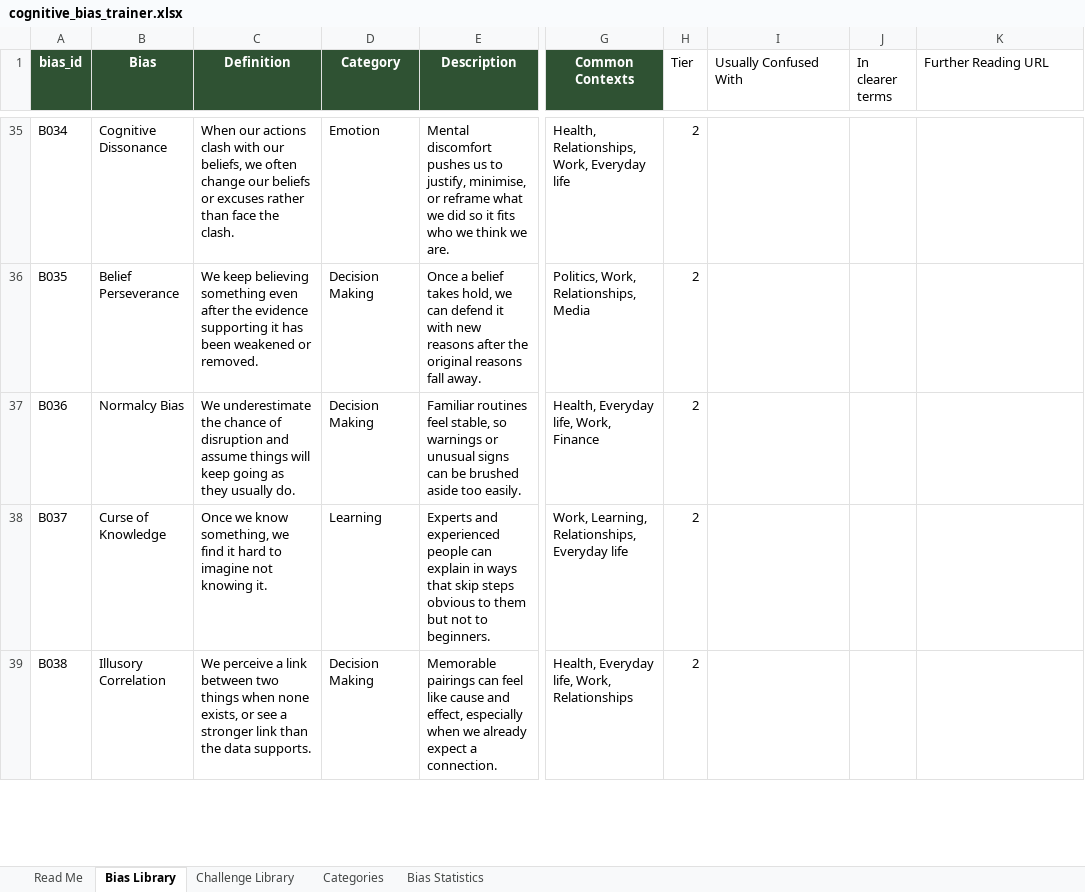
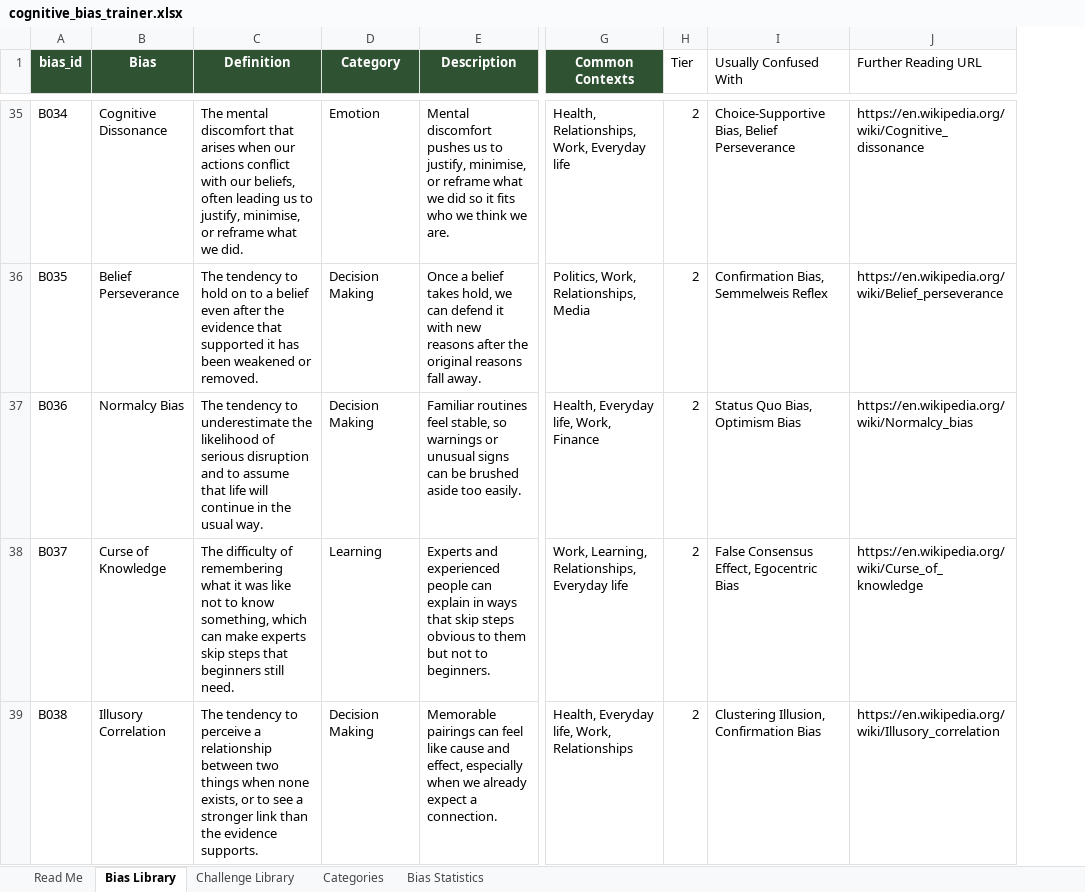
Before and after one commit to andreeanesu/Bias-Spotter, an Excel workbook: second-thought/data/source/cognitive_bias_trainer.xlsx, sheet Bias Library, drawn as a sheet; only a part is shown, gaps mark what is left out; values as stored, in another font and other column widths than the file's, no borders; table styles not drawn; removed rows and columns are numbered as before the commit, all else as after; the diff covers the shown part only; the diff names each change by its address in the sheet, - before the commit and + after, or states it on an @@ line.

```diff
--- a/second-thought/data/source/cognitive_bias_trainer.xlsx (sheet Bias Library)
+++ b/second-thought/data/source/cognitive_bias_trainer.xlsx (sheet Bias Library)
-column J (In clearer terms), empty
-C35 (Definition): When our actions clash with our beliefs, we often change our beliefs or excuses rather than face the clash.
+C35 (Definition): The mental discomfort that arises when our actions conflict with our beliefs, often leading us to justify, minimise, or reframe what we did.
-I35 (Usually Confused With): (empty)
+I35 (Usually Confused With): Choice-Supportive Bias, Belief Perseverance
-J35 (Further Reading URL): (empty)
+J35 (Further Reading URL): https://en.wikipedia.org/wiki/Cognitive_dissonance
-C36 (Definition): We keep believing something even after the evidence supporting it has…
+C36 (Definition): The tendency to hold on to a belief even after the evidence that supported it has…
-I36 (Usually Confused With): (empty)
+I36 (Usually Confused With): Confirmation Bias, Semmelweis Reflex
-J36 (Further Reading URL): (empty)
+J36 (Further Reading URL): https://en.wikipedia.org/wiki/Belief_perseverance
-C37 (Definition): We underestimate the chance of disruption and assume things will keep going as they usually do.
+C37 (Definition): The tendency to underestimate the likelihood of serious disruption and to assume that life will continue in the usual way.
-I37 (Usually Confused With): (empty)
+I37 (Usually Confused With): Status Quo Bias, Optimism Bias
-J37 (Further Reading URL): (empty)
+J37 (Further Reading URL): https://en.wikipedia.org/wiki/Normalcy_bias
-C38 (Definition): Once we know something, we find it hard to imagine not knowing it.
+C38 (Definition): The difficulty of remembering what it was like not to know something, which can make experts skip steps that beginners still need.
-I38 (Usually Confused With): (empty)
+I38 (Usually Confused With): False Consensus Effect, Egocentric Bias
-J38 (Further Reading URL): (empty)
+J38 (Further Reading URL): https://en.wikipedia.org/wiki/Curse_of_knowledge
-C39 (Definition): We perceive a link between two things when none exists, or see a stronger link than the data supports.
+C39 (Definition): The tendency to perceive a relationship between two things when none exists, or to see a stronger link than the evidence supports.
-I39 (Usually Confused With): (empty)
+I39 (Usually Confused With): Clustering Illusion, Confirmation Bias
-J39 (Further Reading URL): (empty)
+J39 (Further Reading URL): https://en.wikipedia.org/wiki/Illusory_correlation
```
Also changed, not shown: 125 edited cells elsewhere in this sheet, 4 other files.
